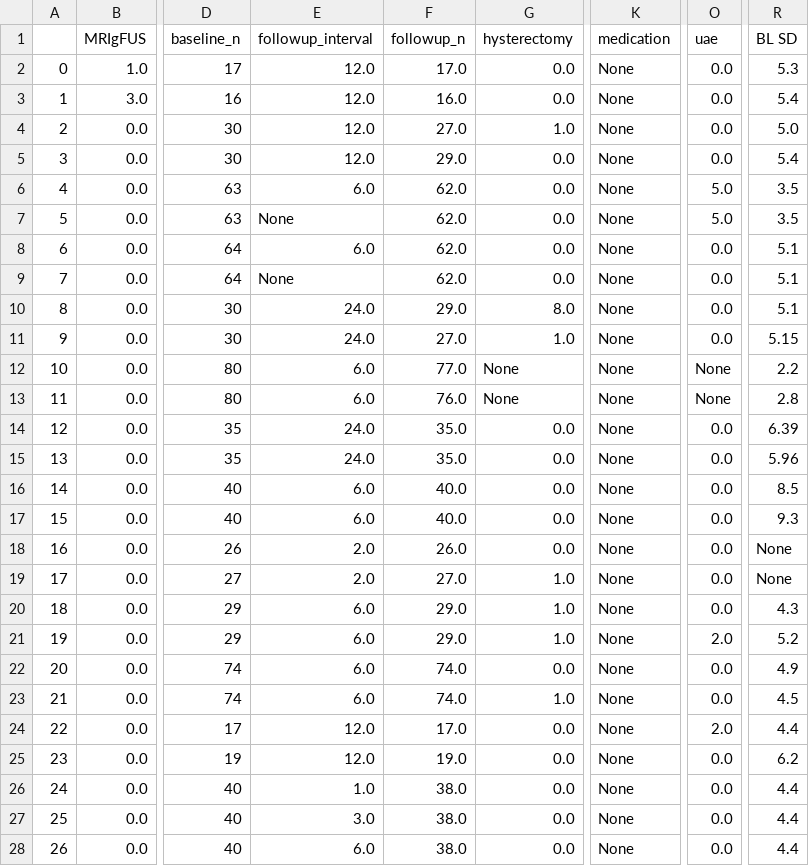
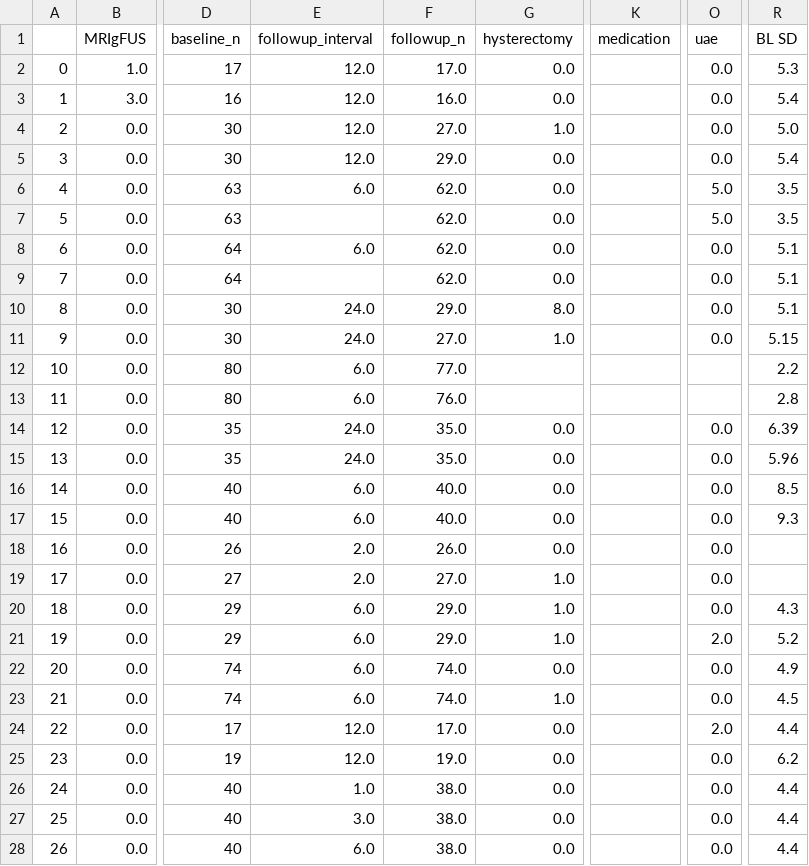
Before and after one commit to VanderbiltPopHealthSci/uterine_fibroids_MA, a CSV file: data/UF_interventions_clean.csv, drawn as a sheet; only a part is shown, gaps mark what is left out; the diff covers the shown part only; the diff names each change by its address in the sheet, - before the commit and + after, or states it on an @@ line.

Commit message:
Updated interventions meta-analysis

```diff
--- a/data/UF_interventions_clean.csv
+++ b/data/UF_interventions_clean.csv
-K2:K28 (medication): None
+K2:K28 (medication): (empty)
-E7 (followup_interval): None
+E7 (followup_interval): (empty)
-E9 (followup_interval): None
+E9 (followup_interval): (empty)
-G12:G13 (hysterectomy): None
+G12:G13 (hysterectomy): (empty)
-O12:O13 (uae): None
+O12:O13 (uae): (empty)
-R18:R19 (BL SD): None
+R18:R19 (BL SD): (empty)
```
Also changed, not shown: 163 edited cells elsewhere in this file, 1 other file.
